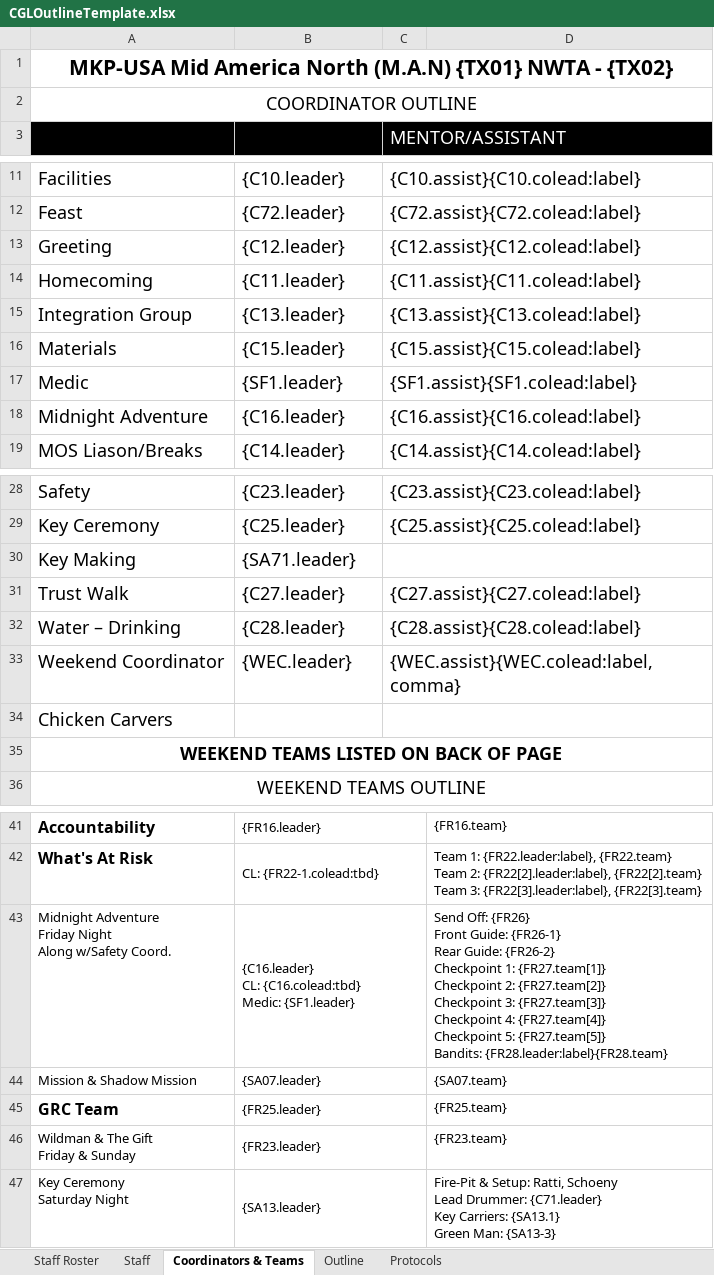
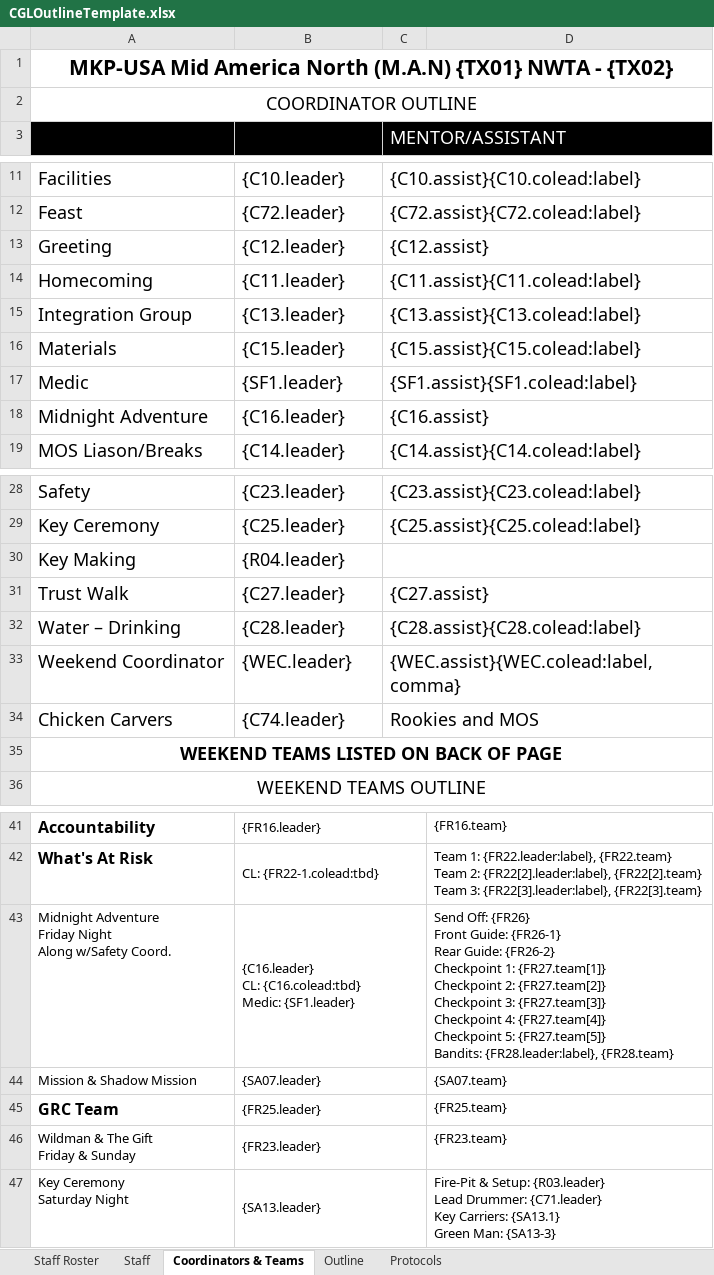
Before and after one commit to jpompeii/NWTAOutlineAssist, an Excel workbook: NWTAOutlineAssistUI/Templates/Output/CGLOutlineTemplate.xlsx, sheet Coordinators & Teams, drawn as a sheet; only a part is shown, gaps mark what is left out; values as stored, in another font and other column widths than the file's, no borders; ↵ is a line break in a cell; the diff names each change by its address in the sheet, - before the commit and + after, or states it on an @@ line.

```diff
--- a/NWTAOutlineAssistUI/Templates/Output/CGLOutlineTemplate.xlsx (sheet Coordinators & Teams)
+++ b/NWTAOutlineAssistUI/Templates/Output/CGLOutlineTemplate.xlsx (sheet Coordinators & Teams)
-C13 (MENTOR/ASSISTANT): {C12.assist}{C12.colead:label}
+C13 (MENTOR/ASSISTANT): {C12.assist}
-C18 (MENTOR/ASSISTANT): {C16.assist}{C16.colead:label}
+C18 (MENTOR/ASSISTANT): {C16.assist}
-B30 (COORDINATOR): {SA71.leader}
+B30 (COORDINATOR): {R04.leader}
-C31 (MENTOR/ASSISTANT): {C27.assist}{C27.colead:label}
+C31 (MENTOR/ASSISTANT): {C27.assist}
-B34 (COORDINATOR): (empty)
+B34 (COORDINATOR): {C74.leader}
-C34 (MENTOR/ASSISTANT): (empty)
+C34 (MENTOR/ASSISTANT): Rookies and MOS
-D43: …{FR27.team[5]} ↵ Bandits: {FR28.leader:label}{FR28.team}
+D43: …{FR27.team[5]} ↵ Bandits: {FR28.leader:label}, {FR28.team}
-D47: …& Setup: Ratti, Schoeny ↵ Lead Drummer:…
+D47: …& Setup: {R03.leader} ↵ Lead Drummer:…
```
Also changed, not shown: sheet Outline, NWTAOutlineAssistUI/Templates/NWTARoleAssignmentTemplate.xlsx, 21 other files.
